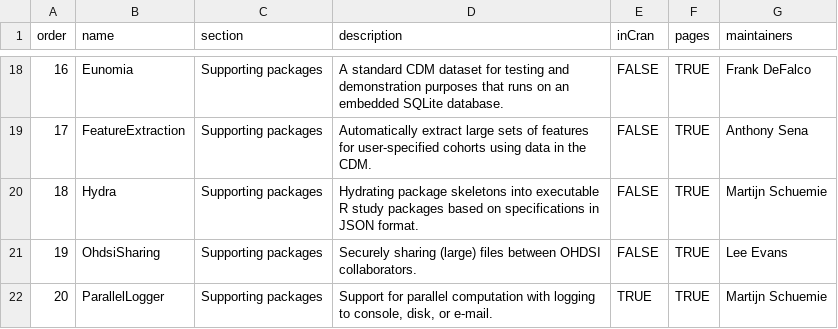
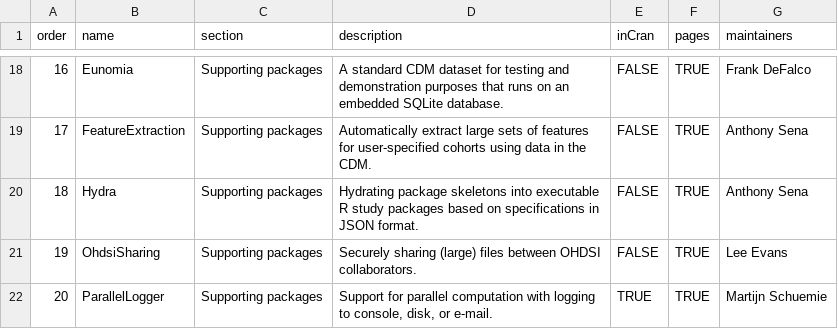
Before and after one commit to OHDSI/Hades, a CSV file: extras/packages.csv, drawn as a sheet; only a part is shown, gaps mark what is left out.

Commit message:
Updating Hydra maintainer

```diff
--- a/extras/packages.csv
+++ b/extras/packages.csv
@@ -19,3 +19,3 @@ order,name,section,description,inCran,pages,maintainers
 17,FeatureExtraction,Supporting packages,Automatically extract large sets of features for user-specified cohorts using data in the CDM.,FALSE,TRUE,Anthony Sena
-18,Hydra,Supporting packages,Hydrating package skeletons into executable R study packages based on specifications in JSON format.,FALSE,TRUE,Martijn Schuemie
+18,Hydra,Supporting packages,Hydrating package skeletons into executable R study packages based on specifications in JSON format.,FALSE,TRUE,Anthony Sena
 19,OhdsiSharing,Supporting packages,Securely sharing (large) files between OHDSI collaborators.,FALSE,TRUE,Lee Evans
```
Also changed, not shown: 2 other files.
